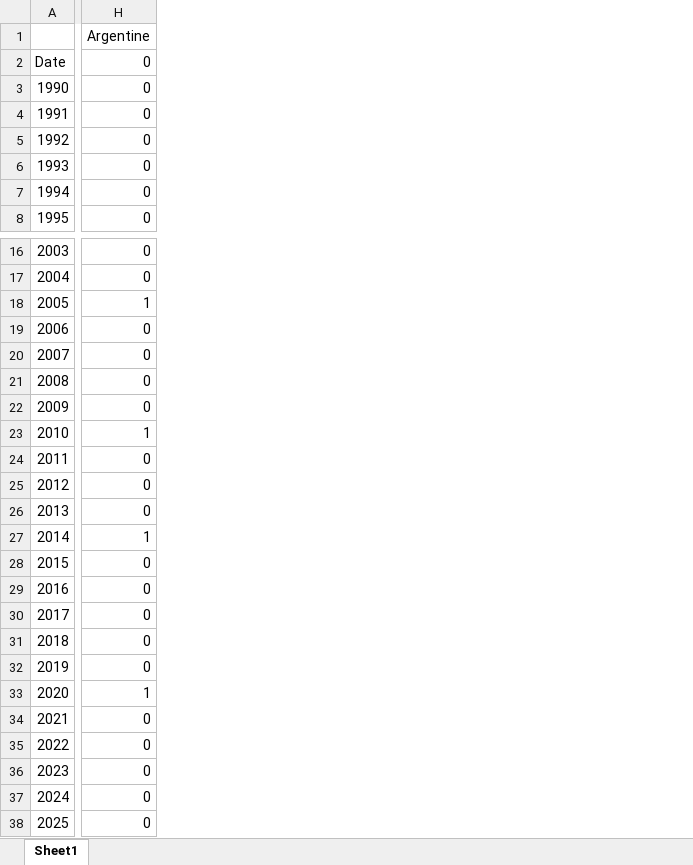
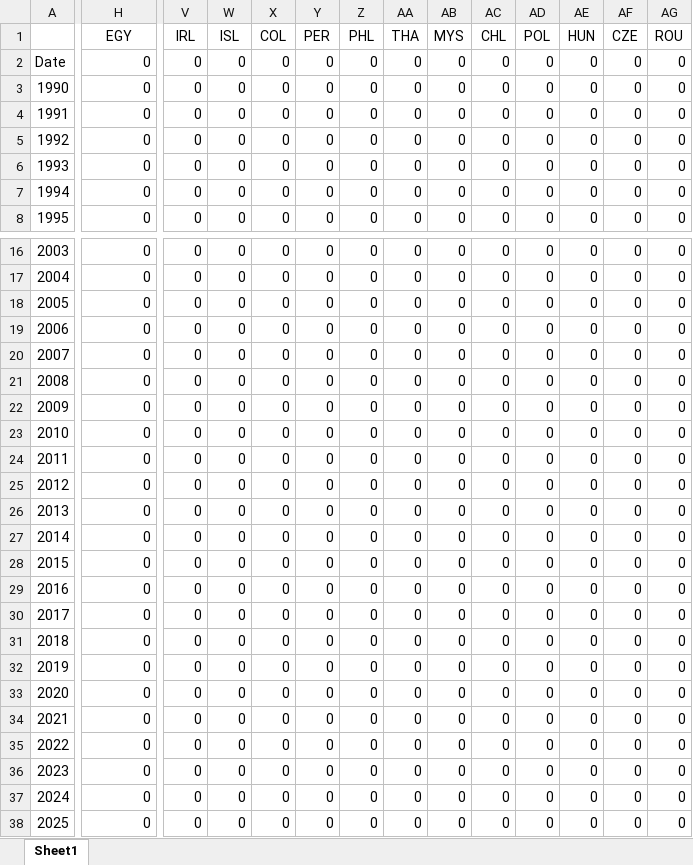
Before and after one commit to Youncki25/https-github.com-Youncki25-credit-rating-app, an Excel workbook: Crédit_rating.xlsm, sheet Sheet1, drawn as a sheet; only a part is shown, gaps mark what is left out; values as stored, in another font and other column widths than the file's, no borders; removed rows and columns are numbered as before the commit, all else as after; rows hold the shown columns only; the diff covers the shown part only; the diff names each change by its address in the sheet, - before the commit and + after, or states it on an @@ line.

```diff
--- a/Crédit_rating.xlsm (sheet Sheet1)
+++ b/Crédit_rating.xlsm (sheet Sheet1)
+column V, rows 2-8: all 0; rows 16-38: all 0
+column W, rows 2-8: all 0; rows 16-38: all 0
+column X, rows 2-8: all 0; rows 16-38: all 0
+column Y, rows 2-8: all 0; rows 16-38: all 0
+column Z, rows 2-8: all 0; rows 16-38: all 0
+column AA, rows 2-8: all 0; rows 16-38: all 0
+column AB, rows 2-8: all 0; rows 16-38: all 0
+column AC, rows 2-8: all 0; rows 16-38: all 0
+column AD, rows 2-8: all 0; rows 16-38: all 0
+column AE, rows 2-8: all 0; rows 16-38: all 0
+column AF, rows 2-8: all 0; rows 16-38: all 0
+column AG, rows 2-8: all 0; rows 16-38: all 0
-row 1:  | Argentine
+row 1:  | EGY | IRL | ISL | COL | PER | PHL | THA | MYS | CHL | POL | HUN | CZE | ROU
-H18: 1
+H18: 0
-H23: 1
+H23: 0
-H27: 1
+H27: 0
-H33: 1
+H33: 0
```
Also changed, not shown: 5 added columns and 5 edited cells elsewhere in this sheet, ARG_WB_timeseries.xlsx, DEU_WB_timeseries.xlsx, 53 other files.
